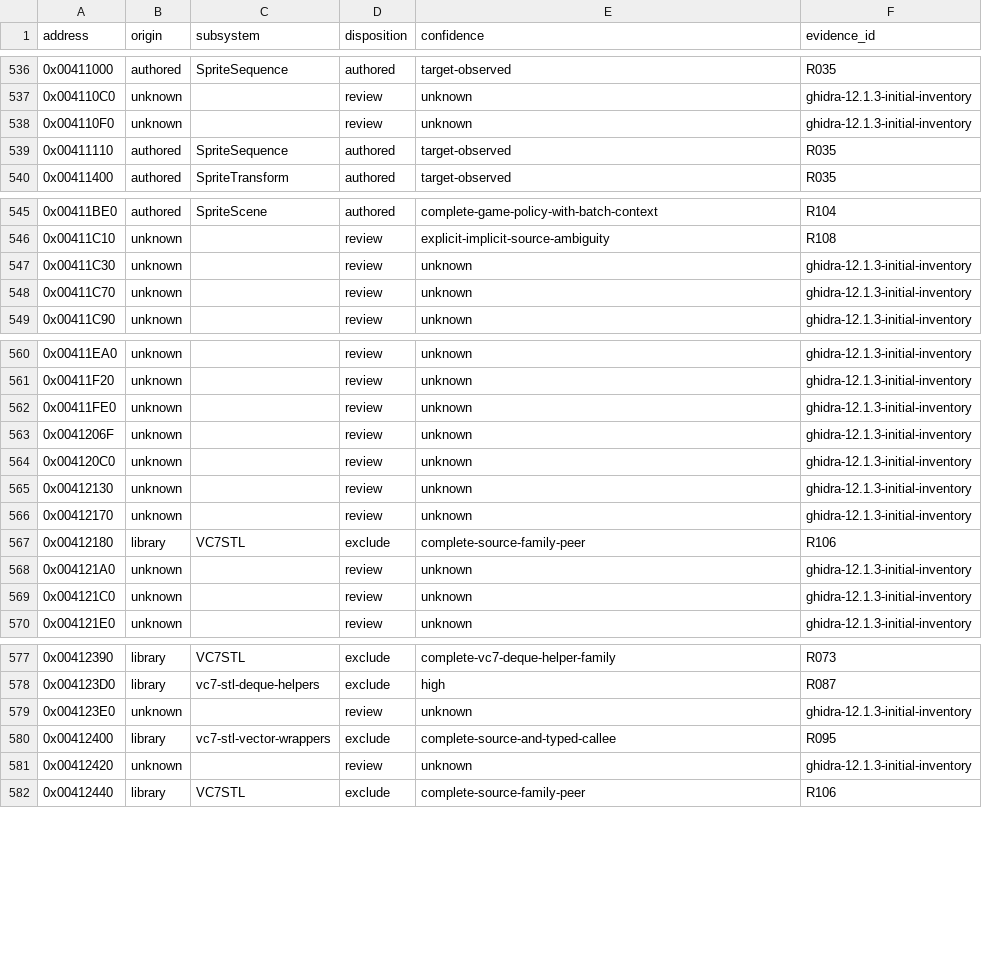
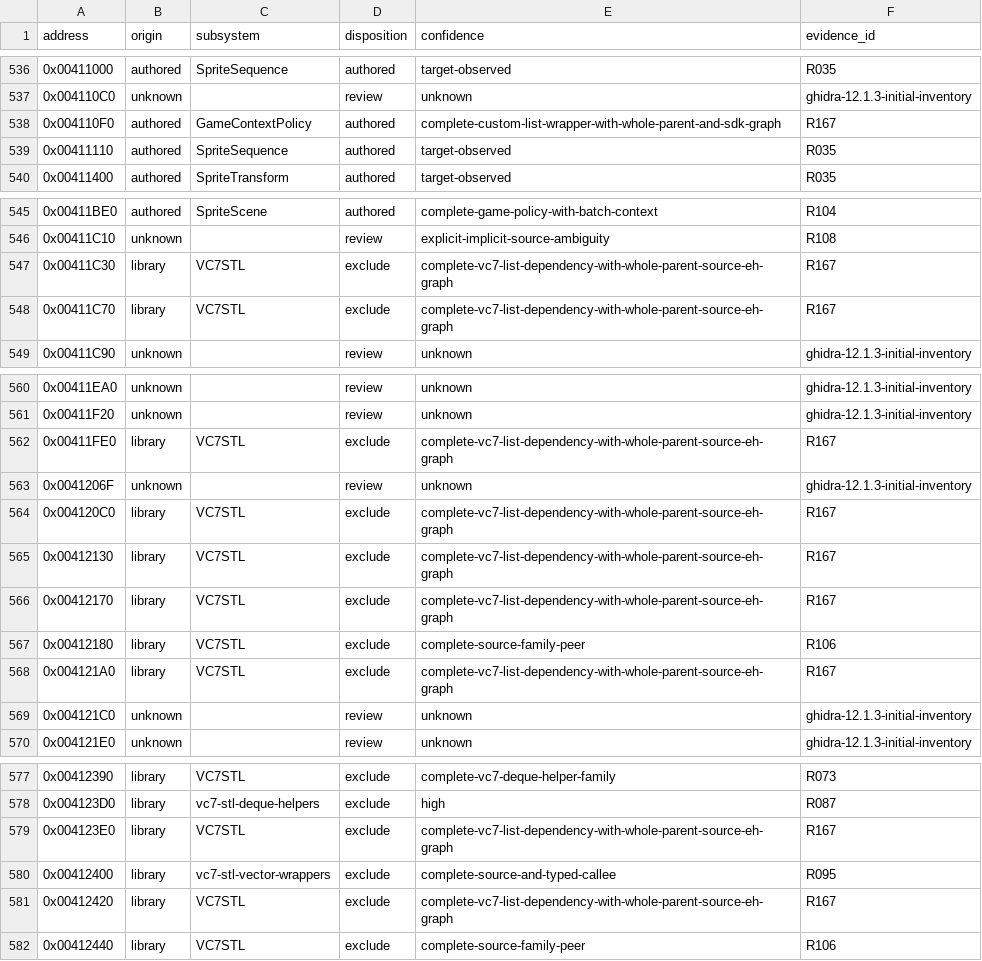
Before and after one commit to N0zoM1z0/th075, a CSV file: config/function-origins.csv, drawn as a sheet; only a part is shown, gaps mark what is left out; the diff covers the shown part only.

Commit message:
gpt-6.1-sol: review complete list policy and node allocation dependencies

```diff
--- a/config/function-origins.csv
+++ b/config/function-origins.csv
@@ -537,3 +537,3 @@ address,origin,subsystem,disposition,confidence,evidence_id
 0x004110C0,unknown,,review,unknown,ghidra-12.1.3-initial-inventory
-0x004110F0,unknown,,review,unknown,ghidra-12.1.3-initial-inventory
+0x004110F0,authored,GameContextPolicy,authored,complete-custom-list-wrapper-with-whole-parent-and-sdk-graph,R167
 0x00411110,authored,SpriteSequence,authored,target-observed,R035
@@ -546,4 +546,4 @@ address,origin,subsystem,disposition,confidence,evidence_id
 0x00411C10,unknown,,review,explicit-implicit-source-ambiguity,R108
-0x00411C30,unknown,,review,unknown,ghidra-12.1.3-initial-inventory
-0x00411C70,unknown,,review,unknown,ghidra-12.1.3-initial-inventory
+0x00411C30,library,VC7STL,exclude,complete-vc7-list-dependency-with-whole-parent-source-eh-graph,R167
+0x00411C70,library,VC7STL,exclude,complete-vc7-list-dependency-with-whole-parent-source-eh-graph,R167
 0x00411C90,unknown,,review,unknown,ghidra-12.1.3-initial-inventory
@@ -561,9 +561,9 @@ address,origin,subsystem,disposition,confidence,evidence_id
 0x00411F20,unknown,,review,unknown,ghidra-12.1.3-initial-inventory
-0x00411FE0,unknown,,review,unknown,ghidra-12.1.3-initial-inventory
+0x00411FE0,library,VC7STL,exclude,complete-vc7-list-dependency-with-whole-parent-source-eh-graph,R167
 0x0041206F,unknown,,review,unknown,ghidra-12.1.3-initial-inventory
-0x004120C0,unknown,,review,unknown,ghidra-12.1.3-initial-inventory
-0x00412130,unknown,,review,unknown,ghidra-12.1.3-initial-inventory
-0x00412170,unknown,,review,unknown,ghidra-12.1.3-initial-inventory
+0x004120C0,library,VC7STL,exclude,complete-vc7-list-dependency-with-whole-parent-source-eh-graph,R167
+0x00412130,library,VC7STL,exclude,complete-vc7-list-dependency-with-whole-parent-source-eh-graph,R167
+0x00412170,library,VC7STL,exclude,complete-vc7-list-dependency-with-whole-parent-source-eh-graph,R167
 0x00412180,library,VC7STL,exclude,complete-source-family-peer,R106
-0x004121A0,unknown,,review,unknown,ghidra-12.1.3-initial-inventory
+0x004121A0,library,VC7STL,exclude,complete-vc7-list-dependency-with-whole-parent-source-eh-graph,R167
 0x004121C0,unknown,,review,unknown,ghidra-12.1.3-initial-inventory
@@ -578,5 +578,5 @@ address,origin,subsystem,disposition,confidence,evidence_id
 0x004123D0,library,vc7-stl-deque-helpers,exclude,high,R087
-0x004123E0,unknown,,review,unknown,ghidra-12.1.3-initial-inventory
+0x004123E0,library,VC7STL,exclude,complete-vc7-list-dependency-with-whole-parent-source-eh-graph,R167
 0x00412400,library,vc7-stl-vector-wrappers,exclude,complete-source-and-typed-callee,R095
-0x00412420,unknown,,review,unknown,ghidra-12.1.3-initial-inventory
+0x00412420,library,VC7STL,exclude,complete-vc7-list-dependency-with-whole-parent-source-eh-graph,R167
 0x00412440,library,VC7STL,exclude,complete-source-family-peer,R106
```
Also changed, not shown: 10 edited cells elsewhere in this file, config/authored-origin-evidence.csv, 10 other files.
